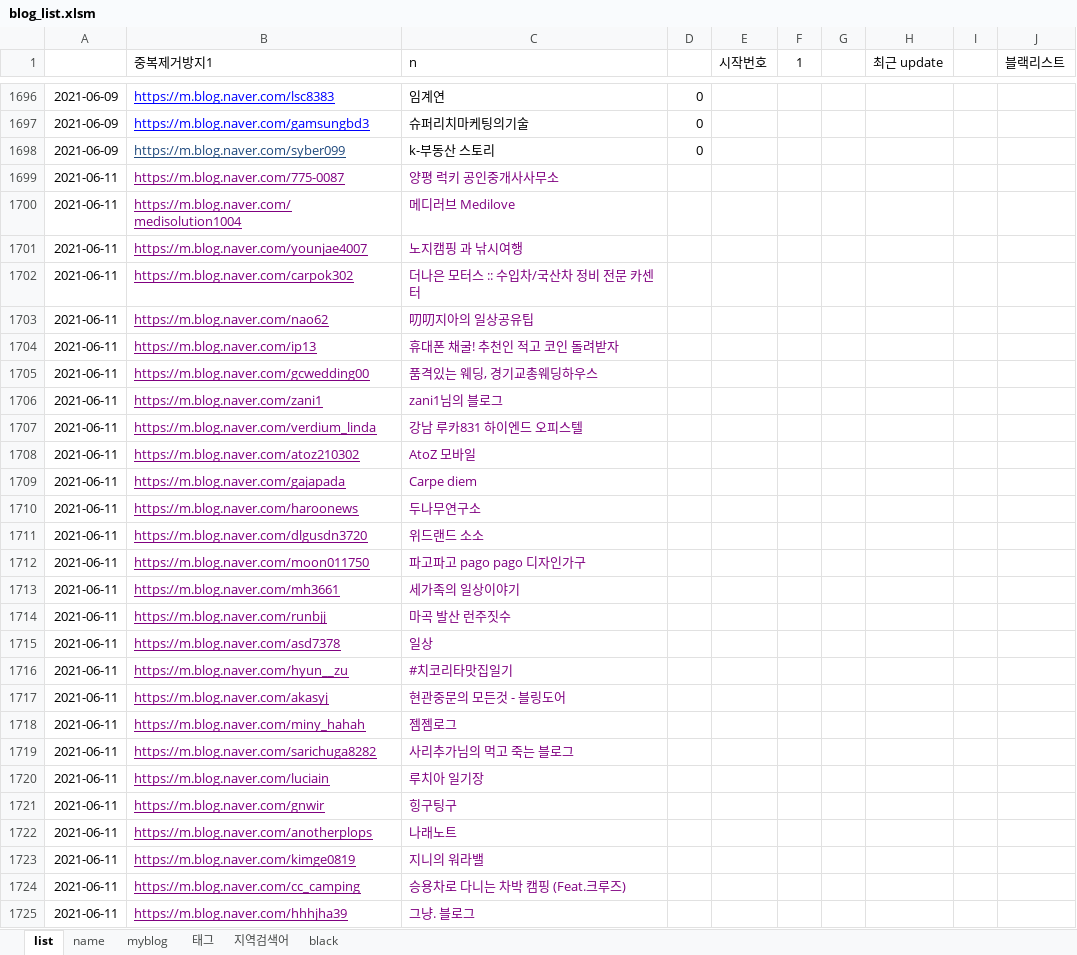
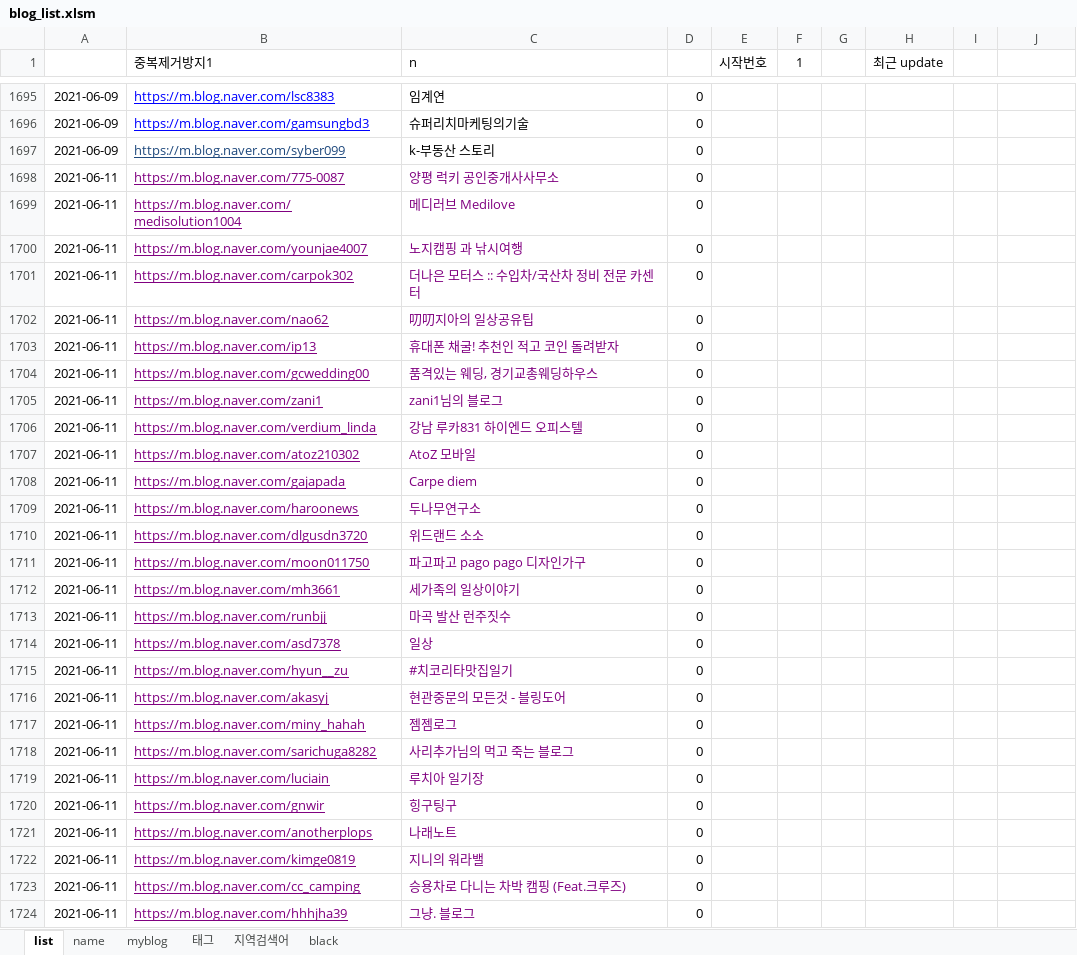
Before and after one commit to folkslife83/pyMacro, an Excel workbook: blog_list.xlsm, sheet list, drawn as a sheet; only a part is shown, gaps mark what is left out; values as stored, in another font and other column widths than the file's, no borders; addresses are those after the commit; the diff covers the shown part only; the diff names each change by its address in the sheet, - before the commit and + after, or states it on an @@ line.

```diff
--- a/blog_list.xlsm (sheet list)
+++ b/blog_list.xlsm (sheet list)
-J1: 블랙리스트
+J1: (empty)
-D1698:D1724: (empty)
+D1698:D1724: 0
```
Also changed, not shown: 1 removed row and 142 edited cells elsewhere in this sheet, sheet myblog, sheet name, sheet black, 7 other files.
